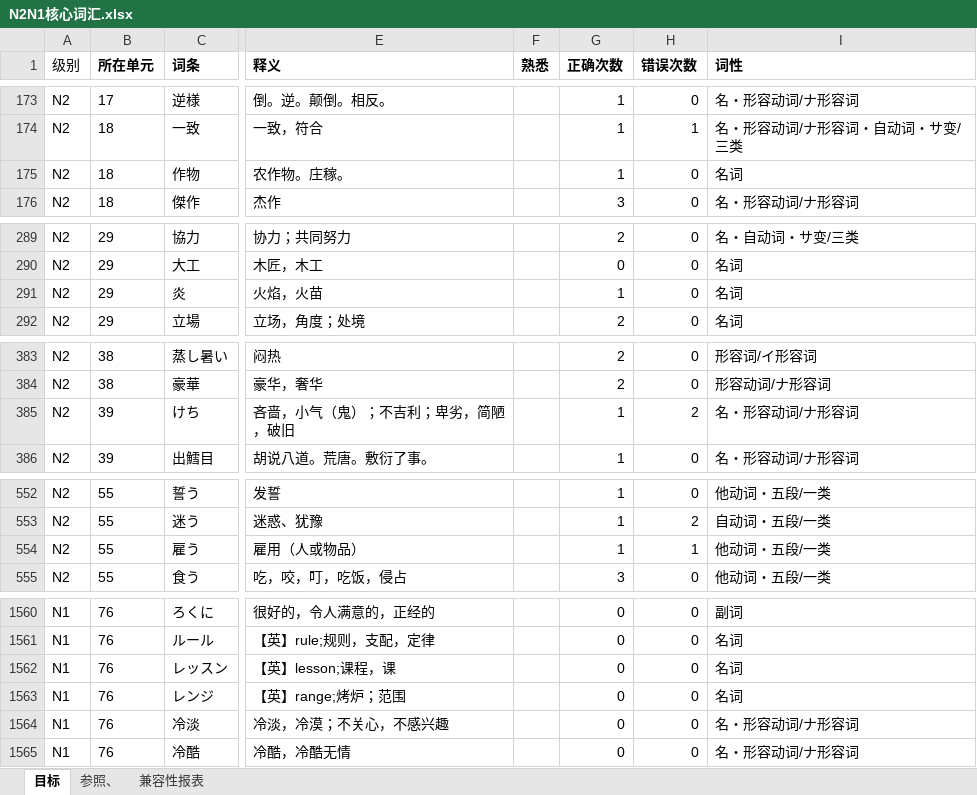
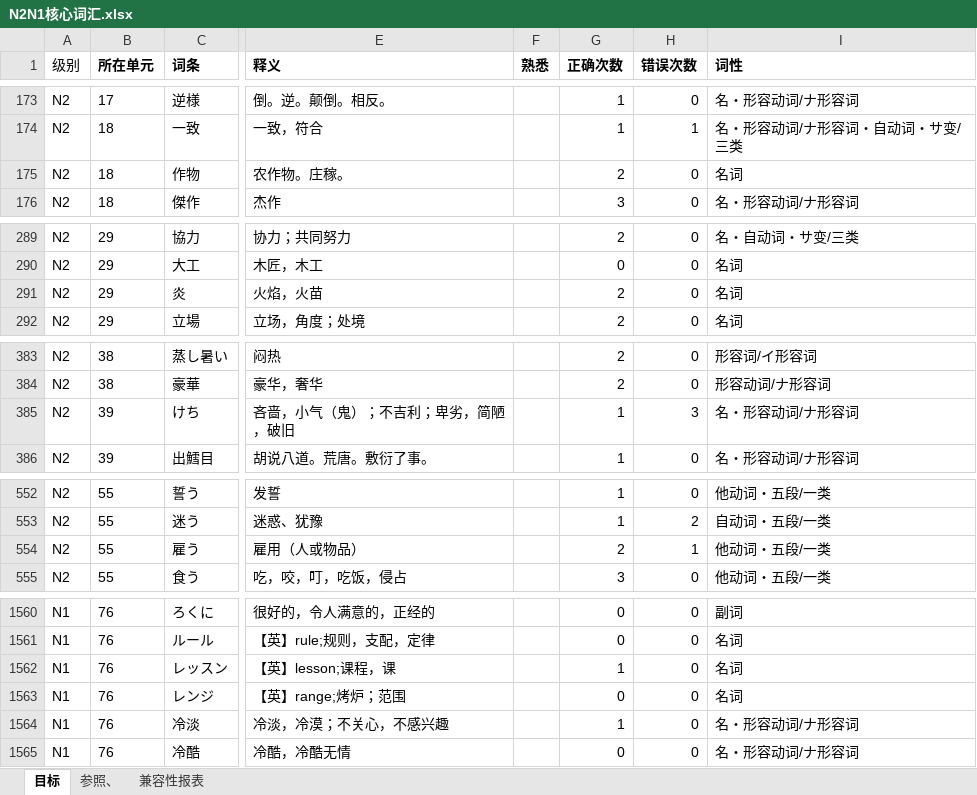
Before and after one commit to madingx/WordGame, an Excel workbook: N2N1核心词汇.xlsx, sheet 目标, drawn as a sheet; only a part is shown, gaps mark what is left out; values as stored, in another font and other column widths than the file's, no borders; the diff covers the shown part only; the diff names each change by its address in the sheet, - before the commit and + after, or states it on an @@ line.

```diff
--- a/N2N1核心词汇.xlsx (sheet 目标)
+++ b/N2N1核心词汇.xlsx (sheet 目标)
-G175 (正确次数): 1
+G175 (正确次数): 2
-G291 (正确次数): 1
+G291 (正确次数): 2
-H385 (错误次数): 2
+H385 (错误次数): 3
-G554 (正确次数): 1
+G554 (正确次数): 2
-G1562 (正确次数): 0
+G1562 (正确次数): 1
-G1564 (正确次数): 0
+G1564 (正确次数): 1
```
Also changed, not shown: 9 edited cells elsewhere in this sheet.
